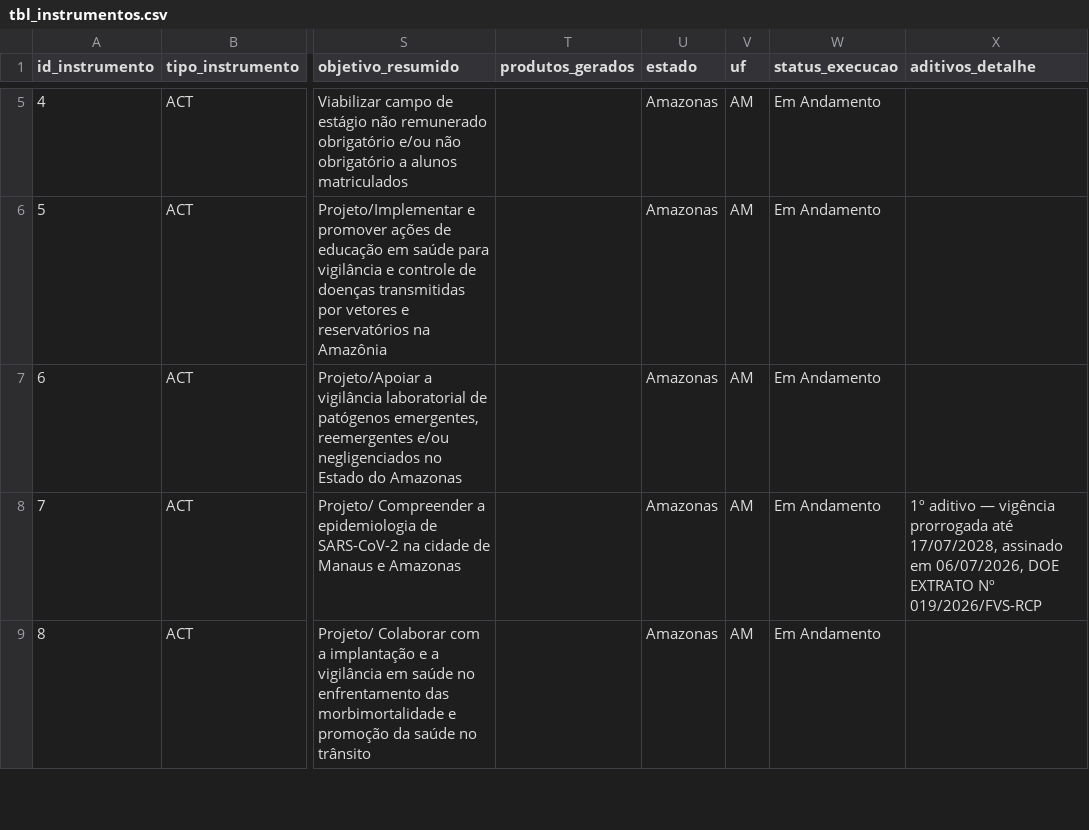
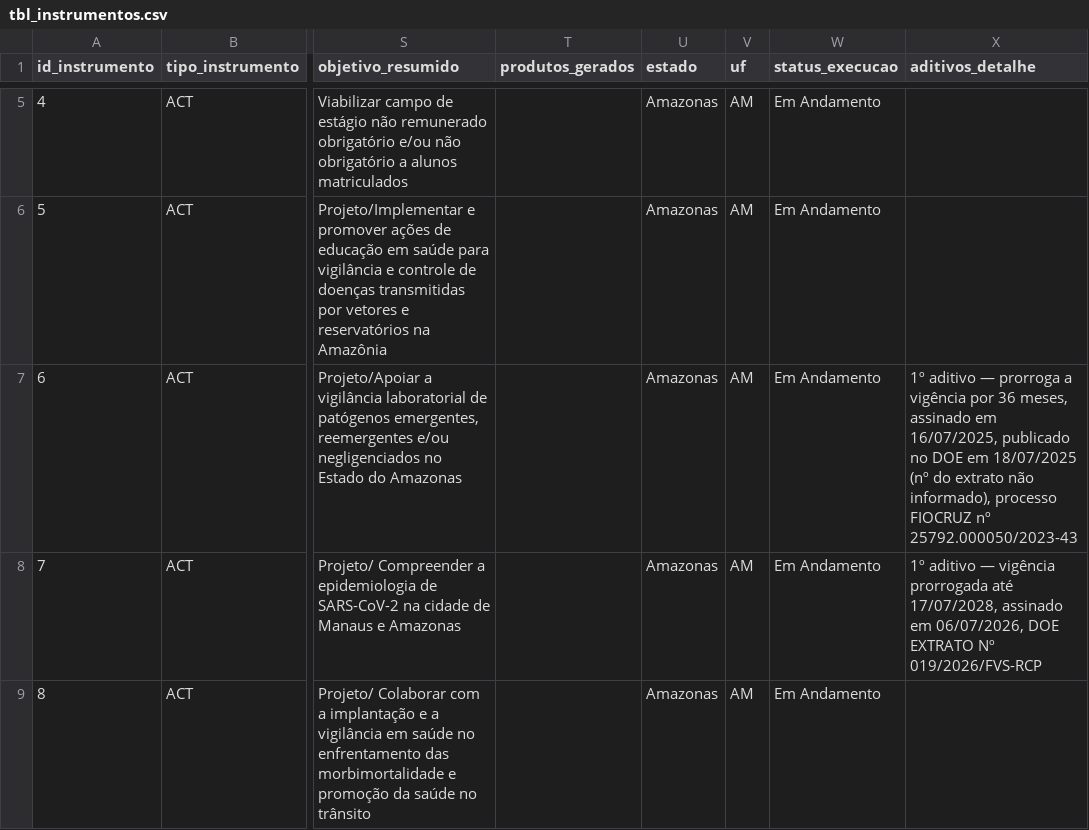
Before and after one commit to DEPI-FVS-RCP/Controle_de_Acordos_de_Cooperacao_Tecnica_e_Convenio_DEPI_FVS_RCP, a CSV file: data/tbl_instrumentos.csv, drawn as a sheet; only a part is shown, gaps mark what is left out; the diff covers the shown part only; the diff names each change by its address in the sheet, - before the commit and + after, or states it on an @@ line.

Commit message:
Add files via upload

```diff
--- a/data/tbl_instrumentos.csv
+++ b/data/tbl_instrumentos.csv
-X7 (aditivos_detalhe): (empty)
+X7 (aditivos_detalhe): 1º aditivo — prorroga a vigência por 36 meses, assinado em 16/07/2025, publicado no DOE em 18/07/2025 (nº do extrato não informado), processo FIOCRUZ nº 25792.000050/2023-43
```
Also changed, not shown: 2 edited cells elsewhere in this file.
